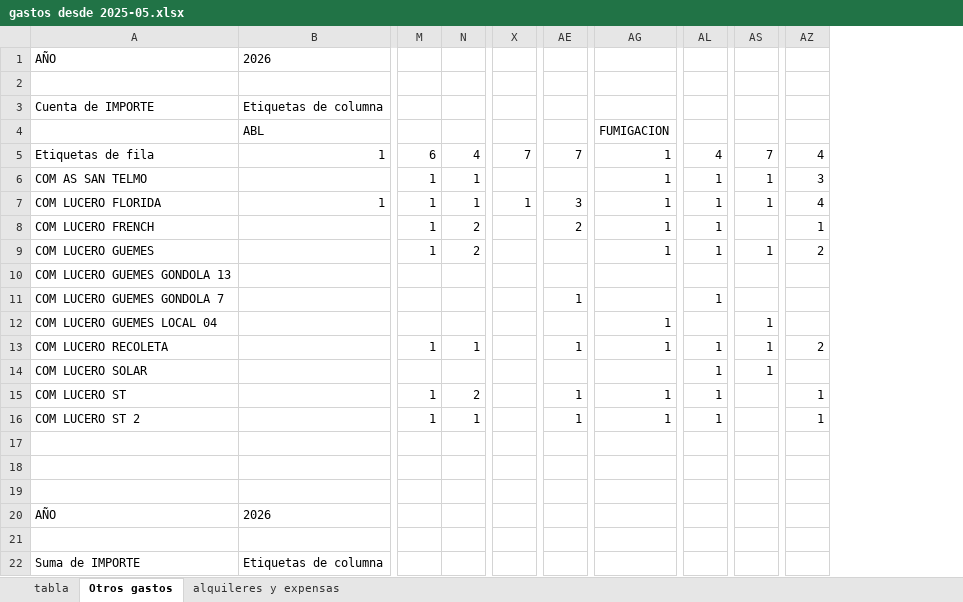
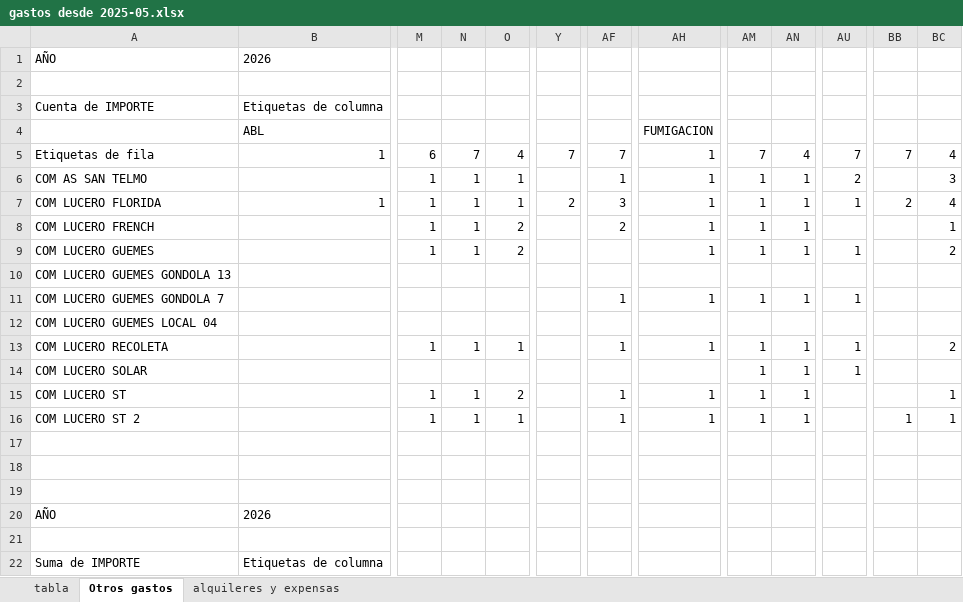
Before and after one commit to valelevite/Reportes, an Excel workbook: Reporte_gastos/gastos desde 2025-05.xlsx, sheet Otros gastos, drawn as a sheet; only a part is shown, gaps mark what is left out; values as stored, in another font and other column widths than the file's, no borders; addresses are those after the commit; the diff covers the shown part only; the diff names each change by its address in the sheet, - before the commit and + after, or states it on an @@ line.

Commit message:
seguí completando los gastos

```diff
--- a/Reporte_gastos/gastos desde 2025-05.xlsx (sheet Otros gastos)
+++ b/Reporte_gastos/gastos desde 2025-05.xlsx (sheet Otros gastos)
+column N, rows 5-16: 7 | 1 | 1 | 1 | 1 |  |  |  | 1 |  | 1 | 1
+column AN, rows 5-16: 4 | 1 | 1 | 1 | 1 |  | 1 |  | 1 | 1 | 1 | 1
+column BC, rows 5-16: 4 | 3 | 4 | 1 | 2 |  |  |  | 2 |  | 1 | 1
-AM5: 4
+AM5: 7
-BB5: 4
+BB5: 7
-AF6: (empty)
+AF6: 1
-AU6: 1
+AU6: 2
-BB6: 3
+BB6: (empty)
-Y7: 1
+Y7: 2
-BB7: 4
+BB7: 2
-BB8: 1
+BB8: (empty)
-BB9: 2
+BB9: (empty)
-AH11: (empty)
+AH11: 1
-AU11: (empty)
+AU11: 1
-AH12: 1
+AH12: (empty)
-AU12: 1
+AU12: (empty)
-BB13: 2
+BB13: (empty)
-BB15: 1
+BB15: (empty)
```
Also changed, not shown: 11 edited cells elsewhere in this sheet, sheet tabla, hidden cells, Reporte_gastos/Sueldos/Horas trabajadas Tiendas desde 2025-09.xlsx, 2 other files.
